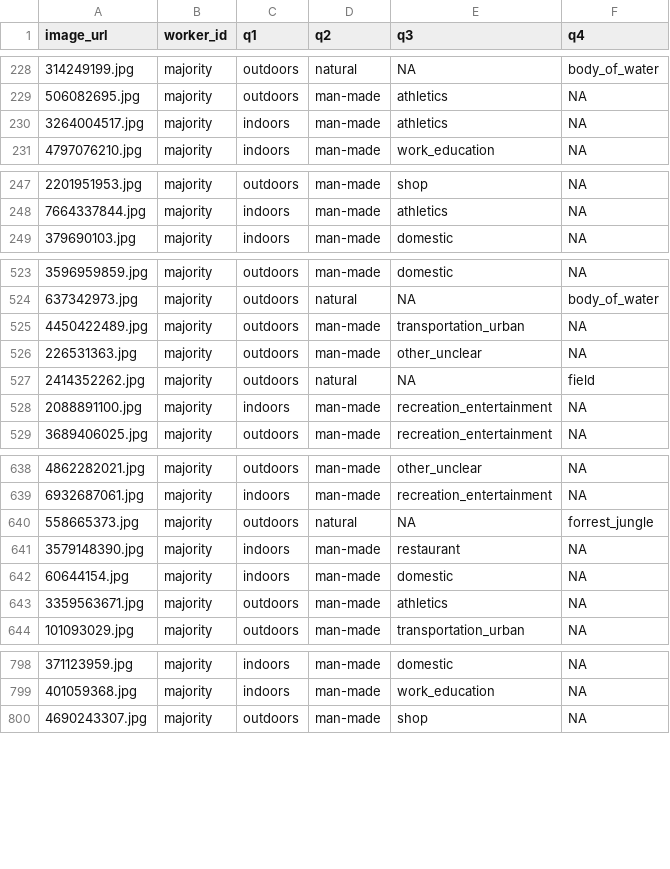
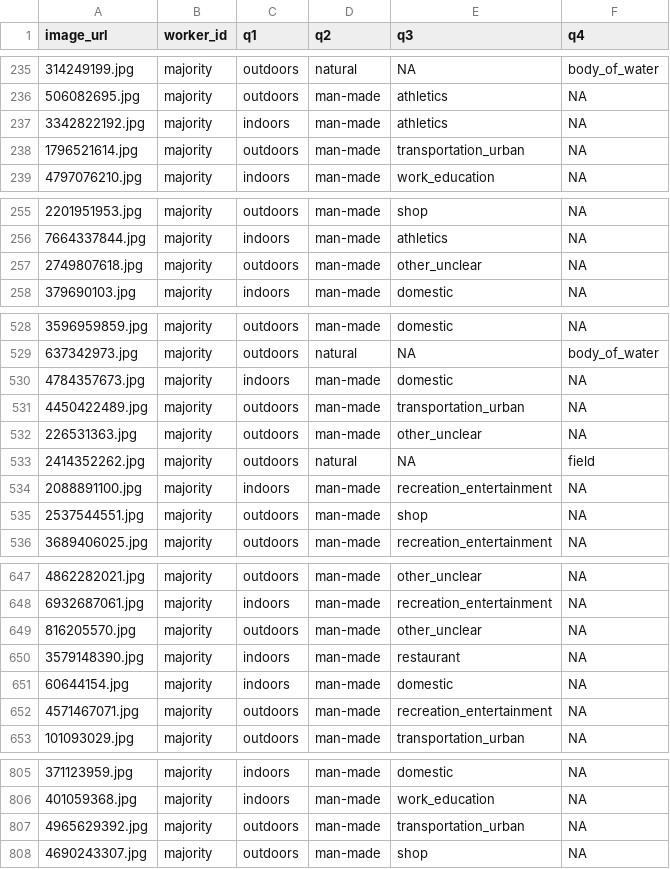
Before and after one commit to cmward/text-scene, a CSV file: text_scene/datafiles/majority_mturk_results.csv, drawn as a sheet; only a part is shown, gaps mark what is left out; the diff covers the shown part only.

```diff
--- a/text_scene/datafiles/majority_mturk_results.csv
+++ b/text_scene/datafiles/majority_mturk_results.csv
@@ -229,3 +236,4 @@ image_url,worker_id,q1,q2,q3,q4
 506082695.jpg,majority,outdoors,man-made,athletics,NA
-3264004517.jpg,majority,indoors,man-made,athletics,NA
+3342822192.jpg,majority,indoors,man-made,athletics,NA
+1796521614.jpg,majority,outdoors,man-made,transportation_urban,NA
 4797076210.jpg,majority,indoors,man-made,work_education,NA
@@ -248,2 +256,3 @@ image_url,worker_id,q1,q2,q3,q4
 7664337844.jpg,majority,indoors,man-made,athletics,NA
+2749807618.jpg,majority,outdoors,man-made,other_unclear,NA
 379690103.jpg,majority,indoors,man-made,domestic,NA
@@ -524,2 +529,3 @@ image_url,worker_id,q1,q2,q3,q4
 637342973.jpg,majority,outdoors,natural,NA,body_of_water
+4784357673.jpg,majority,indoors,man-made,domestic,NA
 4450422489.jpg,majority,outdoors,man-made,transportation_urban,NA
@@ -528,2 +534,3 @@ image_url,worker_id,q1,q2,q3,q4
 2088891100.jpg,majority,indoors,man-made,recreation_entertainment,NA
+2537544551.jpg,majority,outdoors,man-made,shop,NA
 3689406025.jpg,majority,outdoors,man-made,recreation_entertainment,NA
@@ -639,6 +648,6 @@ image_url,worker_id,q1,q2,q3,q4
 6932687061.jpg,majority,indoors,man-made,recreation_entertainment,NA
-558665373.jpg,majority,outdoors,natural,NA,forrest_jungle
+816205570.jpg,majority,outdoors,man-made,other_unclear,NA
 3579148390.jpg,majority,indoors,man-made,restaurant,NA
 60644154.jpg,majority,indoors,man-made,domestic,NA
-3359563671.jpg,majority,outdoors,man-made,athletics,NA
+4571467071.jpg,majority,outdoors,man-made,recreation_entertainment,NA
 101093029.jpg,majority,outdoors,man-made,transportation_urban,NA
@@ -799,2 +806,3 @@ image_url,worker_id,q1,q2,q3,q4
 401059368.jpg,majority,indoors,man-made,work_education,NA
+4965629392.jpg,majority,outdoors,man-made,transportation_urban,NA
 4690243307.jpg,majority,outdoors,man-made,shop,NA
```
Also changed, not shown: 4 added rows and 86 moved rows elsewhere in this file, text_scene/datafiles/combined_mturk_results.csv, text_scene/datafiles/mturk_results.csv, 5 other files.
